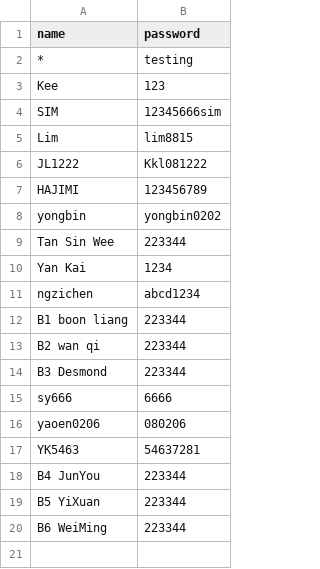
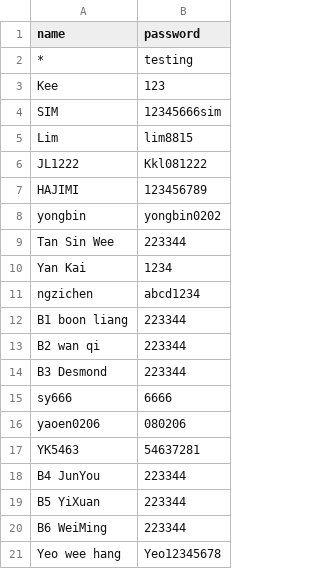
Before and after one commit to nobody0619/SPM-SC, a CSV file: Passwords.csv, drawn as a sheet; the diff names each change by its address in the sheet, - before the commit and + after, or states it on an @@ line.

Commit message:
Update Passwords.csv

```diff
--- a/Passwords.csv
+++ b/Passwords.csv
+row 21: Yeo wee hang | Yeo12345678
```
